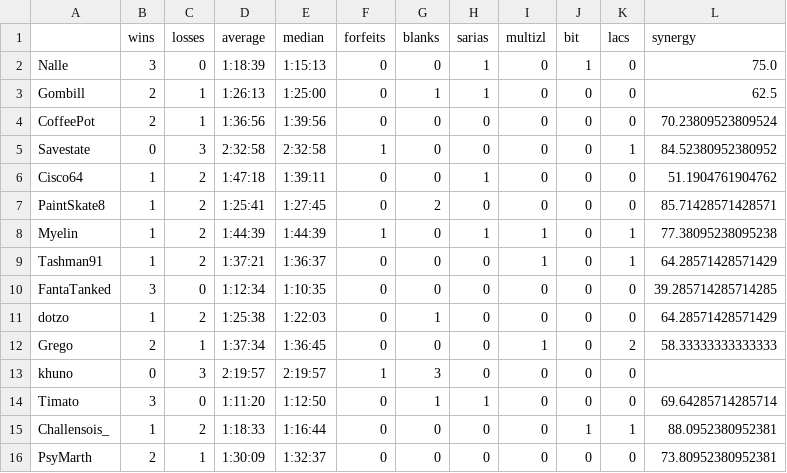
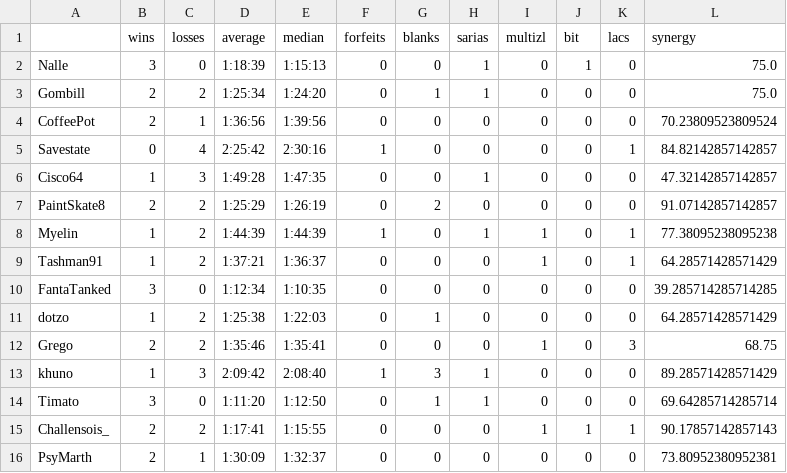
Before and after one commit to fenyan-16/oot-bingostats, a CSV file: statistics/2022/players.csv, drawn as a sheet; only a part is shown; the diff covers the shown part only.

```diff
--- a/statistics/2022/players.csv
+++ b/statistics/2022/players.csv
@@ -2,7 +2,7 @@
 Nalle,3,0,1:18:39,1:15:13,0,0,1,0,1,0,75.0
-Gombill,2,1,1:26:13,1:25:00,0,1,1,0,0,0,62.5
+Gombill,2,2,1:25:34,1:24:20,0,1,1,0,0,0,75.0
 CoffeePot,2,1,1:36:56,1:39:56,0,0,0,0,0,0,70.23809523809524
-Savestate,0,3,2:32:58,2:32:58,1,0,0,0,0,1,84.52380952380952
-Cisco64,1,2,1:47:18,1:39:11,0,0,1,0,0,0,51.1904761904762
-PaintSkate8,1,2,1:25:41,1:27:45,0,2,0,0,0,0,85.71428571428571
+Savestate,0,4,2:25:42,2:30:16,1,0,0,0,0,1,84.82142857142857
+Cisco64,1,3,1:49:28,1:47:35,0,0,1,0,0,0,47.32142857142857
+PaintSkate8,2,2,1:25:29,1:26:19,0,2,0,0,0,0,91.07142857142857
 Myelin,1,2,1:44:39,1:44:39,1,0,1,1,0,1,77.38095238095238
@@ -11,6 +11,6 @@ FantaTanked,3,0,1:12:34,1:10:35,0,0,0,0,0,0,39.285714285714285
 dotzo,1,2,1:25:38,1:22:03,0,1,0,0,0,0,64.28571428571429
-Grego,2,1,1:37:34,1:36:45,0,0,0,1,0,2,58.33333333333333
-khuno,0,3,2:19:57,2:19:57,1,3,0,0,0,0,
+Grego,2,2,1:35:46,1:35:41,0,0,0,1,0,3,68.75
+khuno,1,3,2:09:42,2:08:40,1,3,1,0,0,0,89.28571428571429
 Timato,3,0,1:11:20,1:12:50,0,1,1,0,0,0,69.64285714285714
-Challensois_,1,2,1:18:33,1:16:44,0,0,0,0,1,1,88.0952380952381
+Challensois_,2,2,1:17:41,1:15:55,0,0,0,1,1,1,90.17857142857143
 PsyMarth,2,1,1:30:09,1:32:37,0,0,0,0,0,0,73.80952380952381
```
Also changed, not shown: 80 edited cells elsewhere in this file, statistics/2022/goals.csv, statistics/v10.2/goals.csv, 5 other files.
